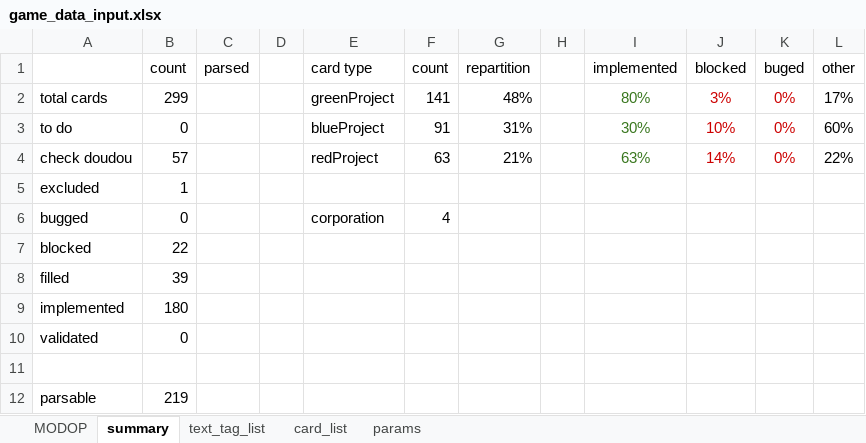
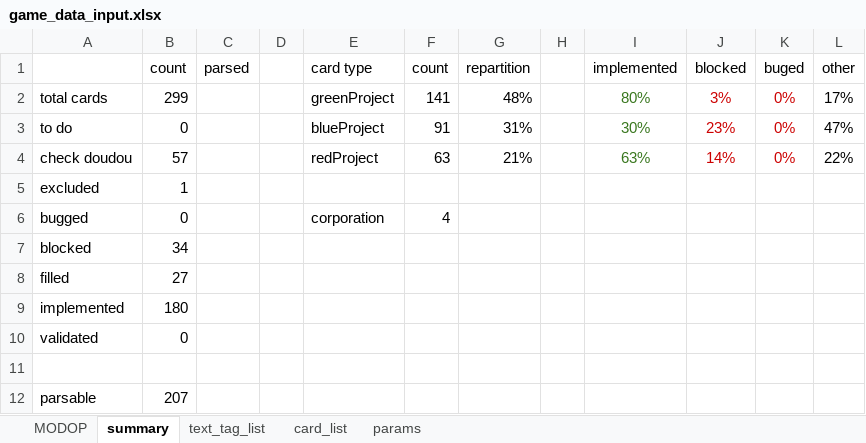
Before and after one commit to Mylaana/AresExpedition, an Excel workbook: ressources/game_data_input.xlsx, sheet summary, drawn as a sheet; values as stored, in another font and other column widths than the file's, no borders; charts and pictures not drawn; the diff names each change by its address in the sheet, - before the commit and + after, or states it on an @@ line.

```diff
--- a/ressources/game_data_input.xlsx (sheet summary)
+++ b/ressources/game_data_input.xlsx (sheet summary)
-J3 (blocked): 10%
+J3 (blocked): 23%
-L3 (other): 60%
+L3 (other): 47%
-B7 (count): 22
+B7 (count): 34
-B8 (count): 39
+B8 (count): 27
-B12 (count): 219
+B12 (count): 207
```
Also changed, not shown: sheet card_list, formulas that keep their value, hidden cells, 8 other files.
